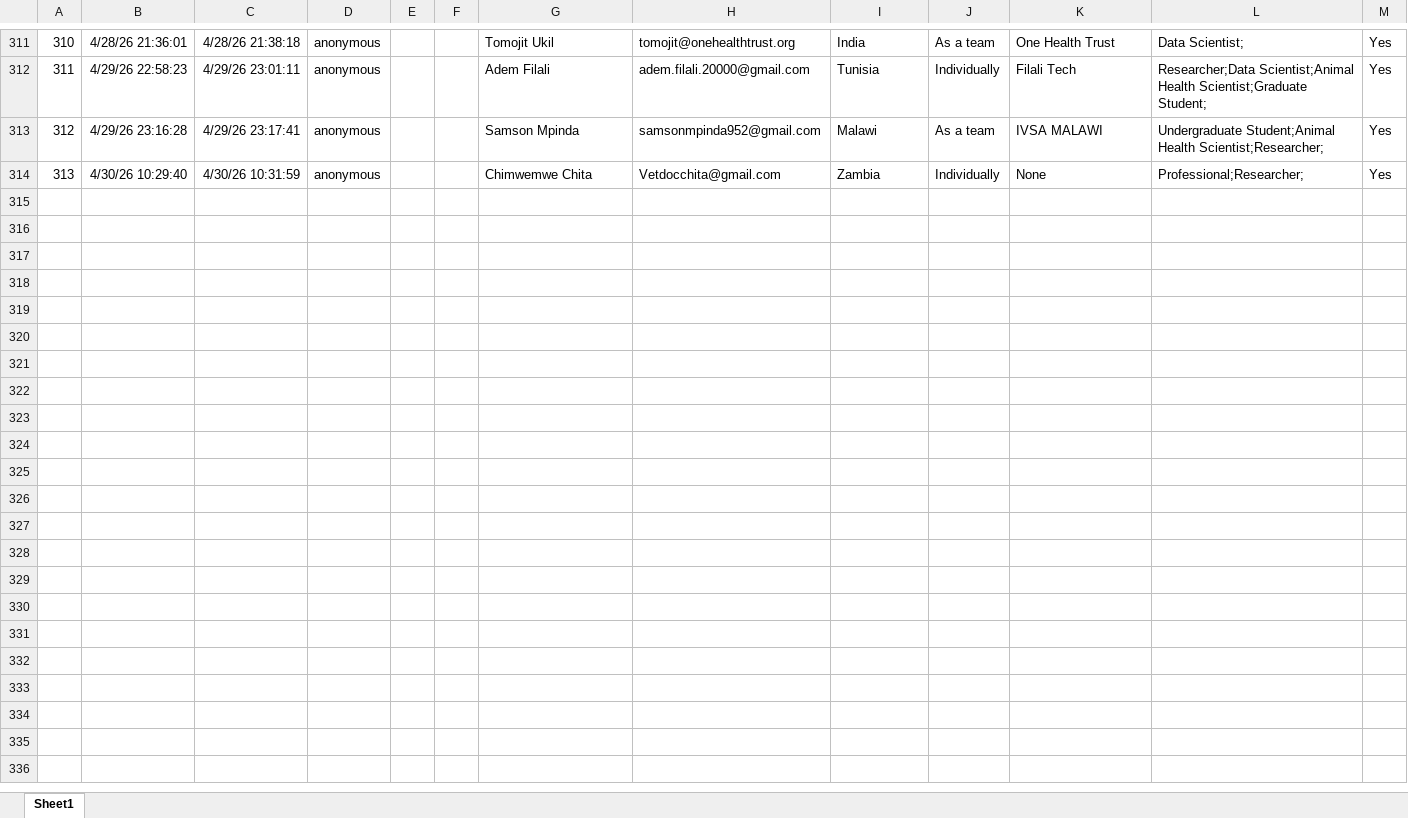
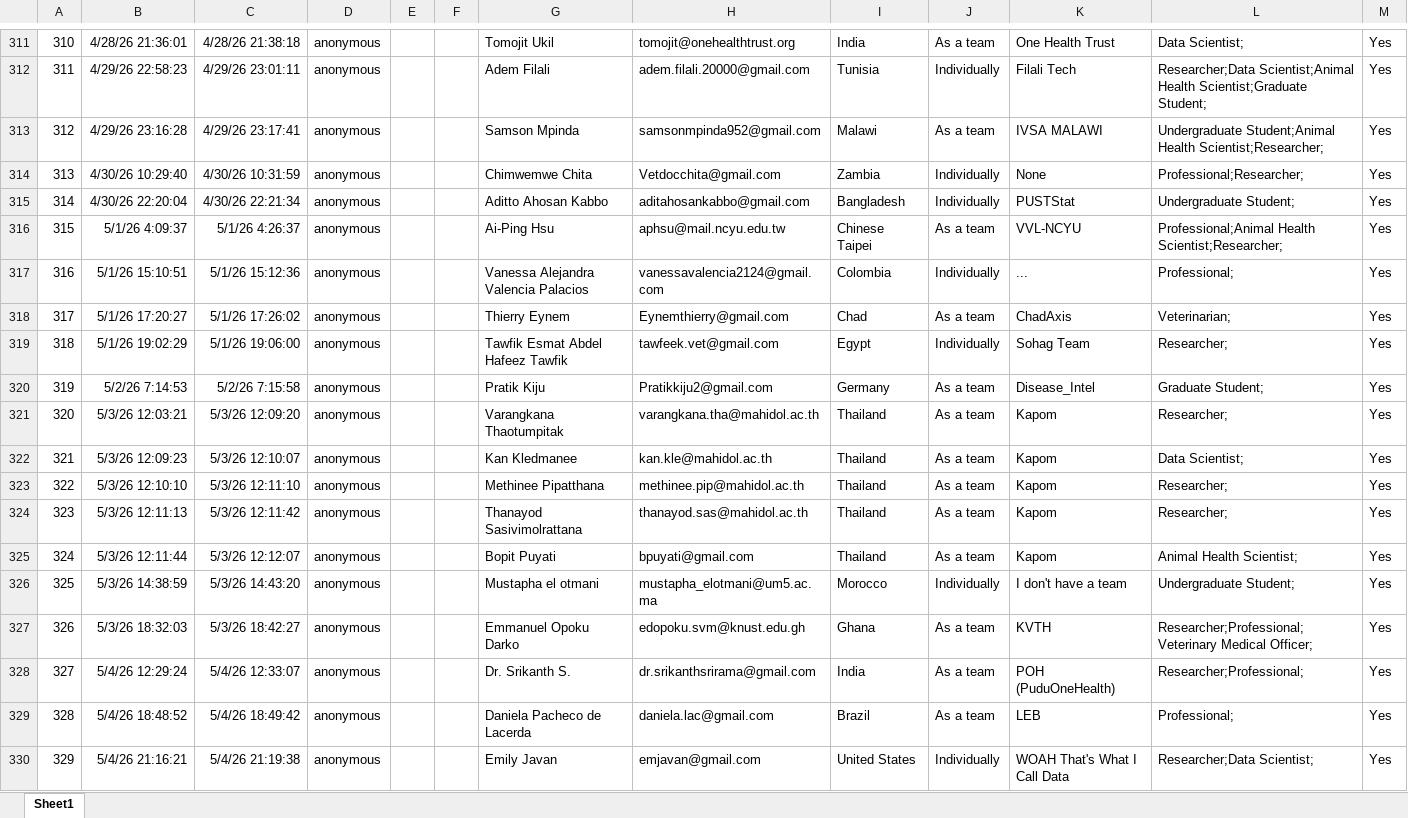
Before and after one commit to Data-Integration-Department-WOAH/WOAH-Datathon, an Excel workbook: WOAH Datathon registration form.xlsx, sheet Sheet1, drawn as a sheet; only a part is shown, gaps mark what is left out; values as stored, in another font and other column widths than the file's, no borders; table styles not drawn; the diff names each change by its address in the sheet, - before the commit and + after, or states it on an @@ line.

```diff
--- a/WOAH Datathon registration form.xlsx (sheet Sheet1)
+++ b/WOAH Datathon registration form.xlsx (sheet Sheet1)
+row 315: 314 | 4/30/26 22:20:04 | 4/30/26 22:21:34 | anonymous |  |  | Aditto Ahosan Kabbo | aditahosankabbo@gmail.com | Bangladesh | Individually | PUSTStat | Undergraduate Student; | Yes
+row 316: 315 | 5/1/26 4:09:37 | 5/1/26 4:26:37 | anonymous |  |  | Ai-Ping Hsu | aphsu@mail.ncyu.edu.tw | Chinese Taipei | As a team | VVL-NCYU | Professional;Animal Health Scientist;Researcher; | Yes
+row 317: 316 | 5/1/26 15:10:51 | 5/1/26 15:12:36 | anonymous |  |  | Vanessa Alejandra Valencia Palacios | vanessavalencia2124@gmail.com | Colombia | Individually | ... | Professional; | Yes
+row 318: 317 | 5/1/26 17:20:27 | 5/1/26 17:26:02 | anonymous |  |  | Thierry Eynem | Eynemthierry@gmail.com | Chad | As a team | ChadAxis | Veterinarian; | Yes
+row 319: 318 | 5/1/26 19:02:29 | 5/1/26 19:06:00 | anonymous |  |  | Tawfik Esmat Abdel Hafeez Tawfik | tawfeek.vet@gmail.com | Egypt | Individually | Sohag Team | Researcher; | Yes
+row 320: 319 | 5/2/26 7:14:53 | 5/2/26 7:15:58 | anonymous |  |  | Pratik Kiju | Pratikkiju2@gmail.com | Germany | As a team | Disease_Intel | Graduate Student; | Yes
+row 321: 320 | 5/3/26 12:03:21 | 5/3/26 12:09:20 | anonymous |  |  | Varangkana Thaotumpitak | varangkana.tha@mahidol.ac.th | Thailand | As a team | Kapom | Researcher; | Yes
+row 322: 321 | 5/3/26 12:09:23 | 5/3/26 12:10:07 | anonymous |  |  | Kan Kledmanee | kan.kle@mahidol.ac.th | Thailand | As a team | Kapom | Data Scientist; | Yes
+row 323: 322 | 5/3/26 12:10:10 | 5/3/26 12:11:10 | anonymous |  |  | Methinee Pipatthana | methinee.pip@mahidol.ac.th | Thailand | As a team | Kapom | Researcher; | Yes
+row 324: 323 | 5/3/26 12:11:13 | 5/3/26 12:11:42 | anonymous |  |  | Thanayod Sasivimolrattana | thanayod.sas@mahidol.ac.th | Thailand | As a team | Kapom | Researcher; | Yes
+row 325: 324 | 5/3/26 12:11:44 | 5/3/26 12:12:07 | anonymous |  |  | Bopit Puyati | bpuyati@gmail.com | Thailand | As a team | Kapom | Animal Health Scientist; | Yes
+row 326: 325 | 5/3/26 14:38:59 | 5/3/26 14:43:20 | anonymous |  |  | Mustapha el otmani | mustapha_elotmani@um5.ac.ma | Morocco | Individually | I don't have a team | Undergraduate Student; | Yes
+row 327: 326 | 5/3/26 18:32:03 | 5/3/26 18:42:27 | anonymous |  |  | Emmanuel Opoku Darko | edopoku.svm@knust.edu.gh | Ghana | As a team | KVTH | Researcher;Professional;Veterinary Medical Officer; | Yes
+row 328: 327 | 5/4/26 12:29:24 | 5/4/26 12:33:07 | anonymous |  |  | Dr. Srikanth S. | dr.srikanthsrirama@gmail.com | India | As a team | POH (PuduOneHealth) | Researcher;Professional; | Yes
+row 329: 328 | 5/4/26 18:48:52 | 5/4/26 18:49:42 | anonymous |  |  | Daniela Pacheco de Lacerda | daniela.lac@gmail.com | Brazil | As a team | LEB | Professional; | Yes
+row 330: 329 | 5/4/26 21:16:21 | 5/4/26 21:19:38 | anonymous |  |  | Emily Javan | emjavan@gmail.com | United States | Individually | WOAH That's What I Call Data | Researcher;Data Scientist; | Yes
```
